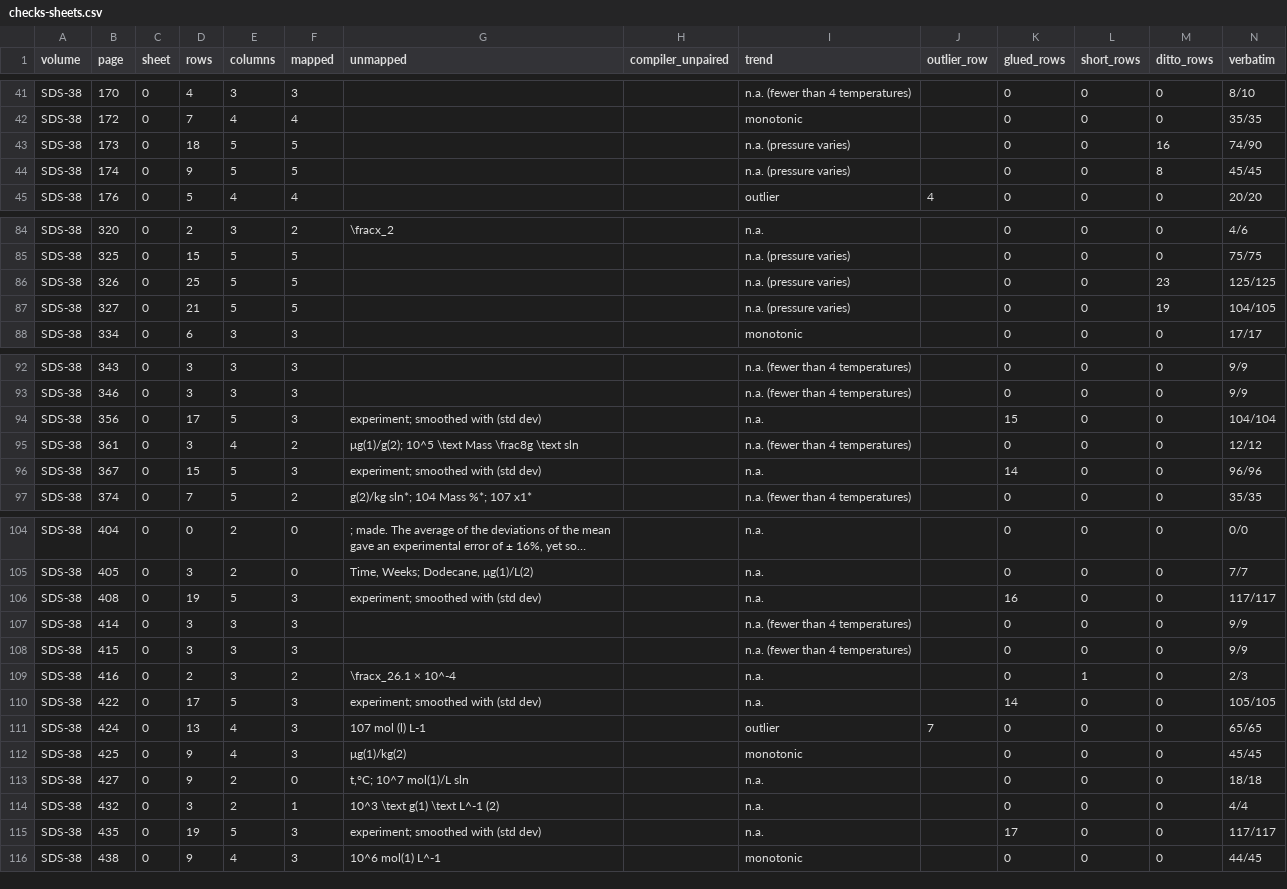
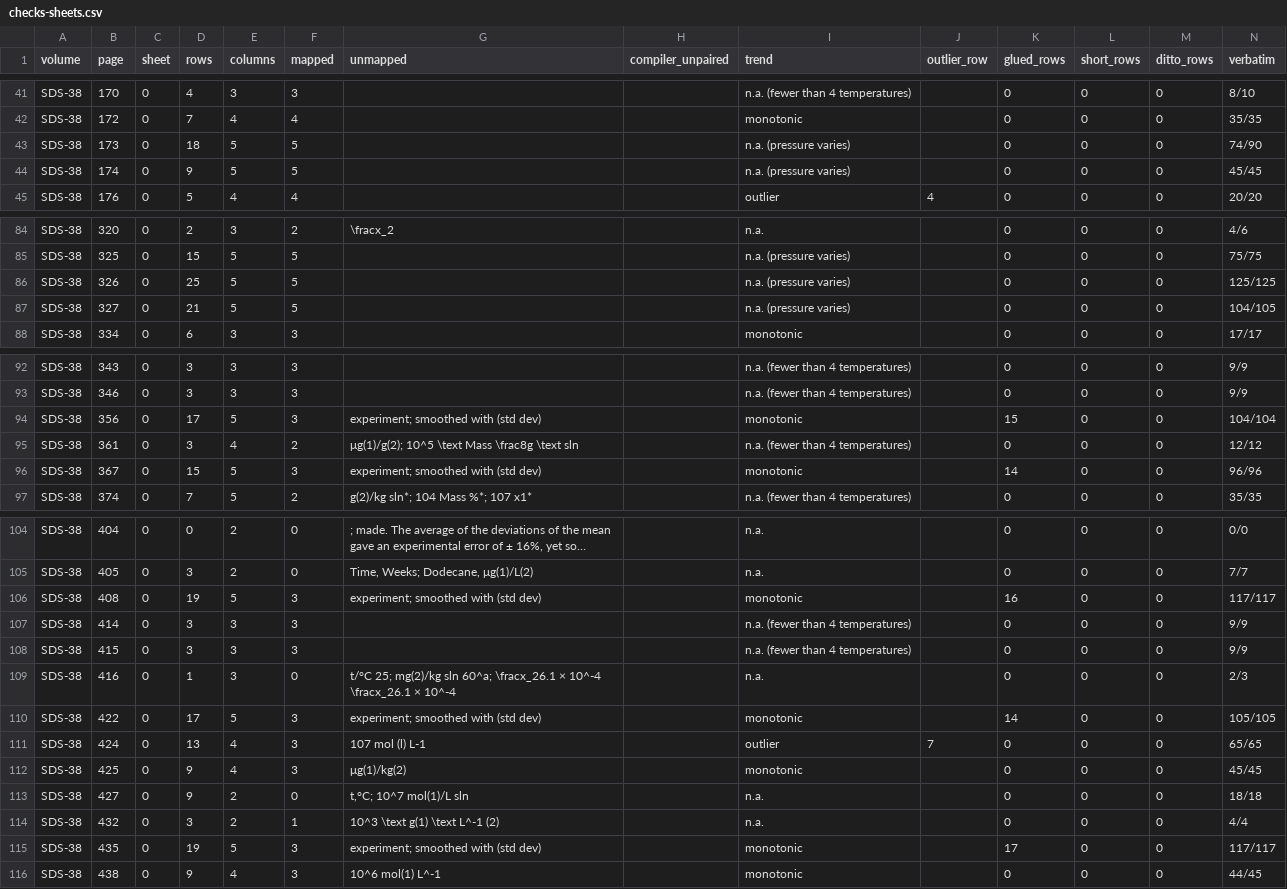
Before and after one commit to briling/SolTractor, a CSV file: data/ground_truth/mineru/SDS-38/checks-sheets.csv, drawn as a sheet; only a part is shown, gaps mark what is left out; long unchanged cells end in …; the diff covers the shown part only; the diff names each change by its address in the sheet, - before the commit and + after, or states it on an @@ line.

```diff
--- a/data/ground_truth/mineru/SDS-38/checks-sheets.csv
+++ b/data/ground_truth/mineru/SDS-38/checks-sheets.csv
-M43 (ditto_rows): 16
+M43 (ditto_rows): 0
-M44 (ditto_rows): 8
+M44 (ditto_rows): 0
-M86 (ditto_rows): 23
+M86 (ditto_rows): 0
-M87 (ditto_rows): 19
+M87 (ditto_rows): 0
-I94 (trend): n.a.
+I94 (trend): monotonic
-I96 (trend): n.a.
+I96 (trend): monotonic
-I106 (trend): n.a.
+I106 (trend): monotonic
-D109 (rows): 2
+D109 (rows): 1
-F109 (mapped): 2
+F109 (mapped): 0
-G109 (unmapped): \fracx_26.1 × 10^-4
+G109 (unmapped): t/°C 25; mg(2)/kg sln 60^a; \fracx_26.1 × 10^-4 \fracx_26.1 × 10^-4
-L109 (short_rows): 1
+L109 (short_rows): 0
-I110 (trend): n.a.
+I110 (trend): monotonic
-I115 (trend): n.a.
+I115 (trend): monotonic
```
Also changed, not shown: 6 edited cells elsewhere in this file, data/ground_truth/mineru/SDS-37/checks-rows.csv, data/ground_truth/mineru/SDS-57/checks-sheets.csv, 21 other files.
